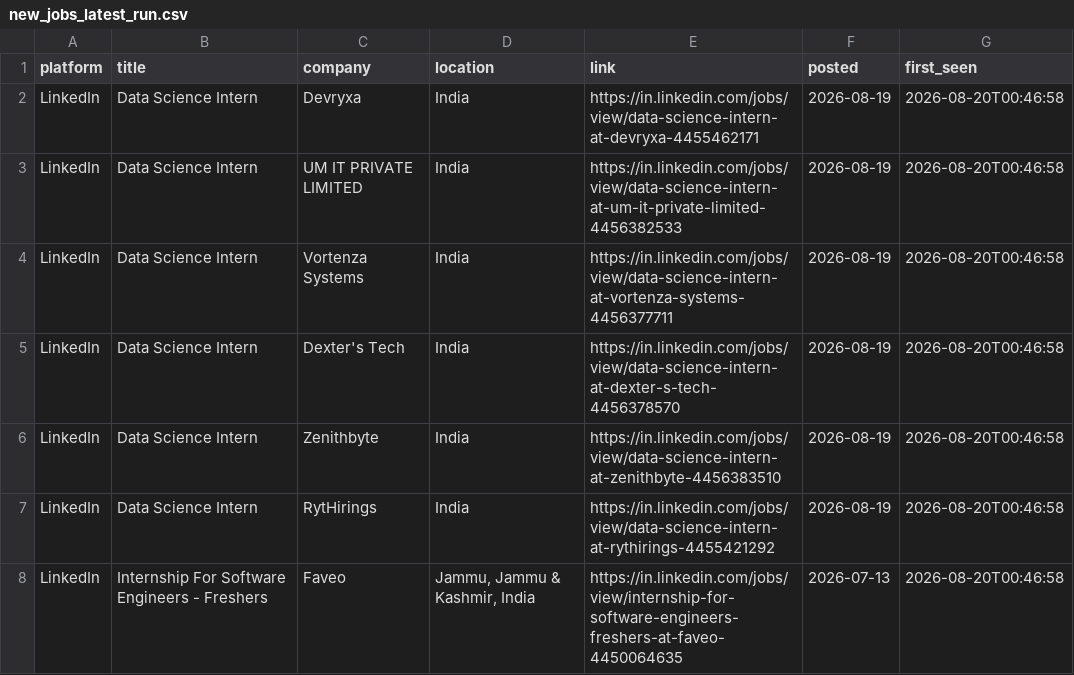
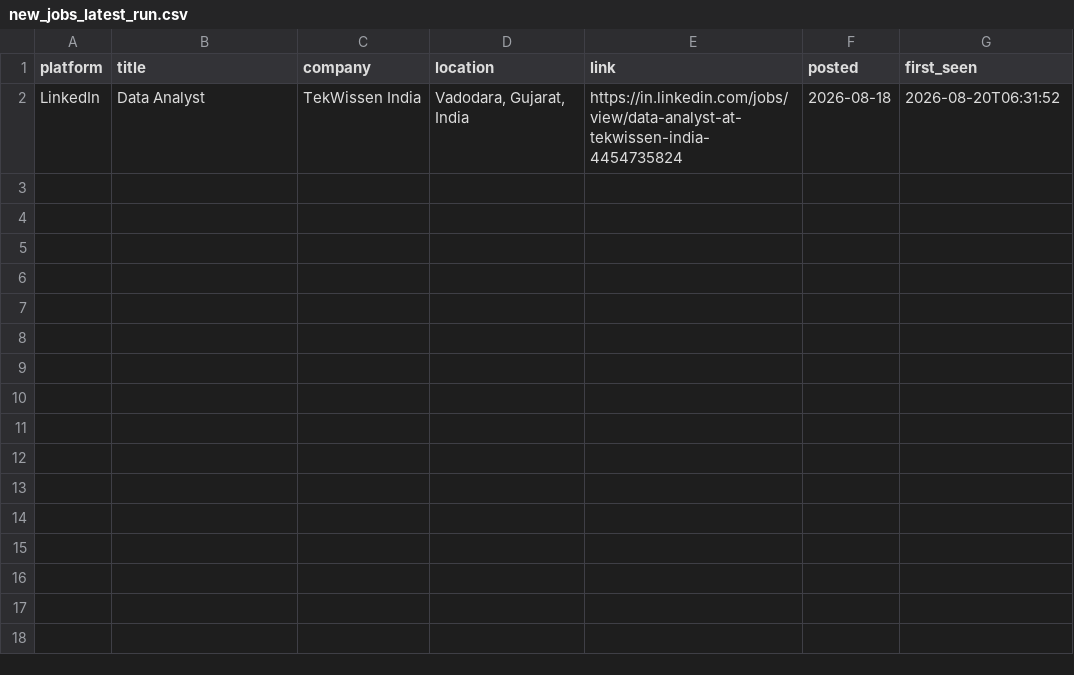
Before and after one commit to Kapilprajapat234/job-alert-bot, a CSV file: data/new_jobs_latest_run.csv, drawn as a sheet.

```diff
--- a/data/new_jobs_latest_run.csv
+++ b/data/new_jobs_latest_run.csv
@@ -1,8 +1,2 @@
 platform,title,company,location,link,posted,first_seen
-LinkedIn,Data Science Intern,Devryxa,India,https://in.linkedin.com/jobs/view/data-science-intern-at-devryxa-4455462171,2026-08-19,2026-08-20T00:46:58
-LinkedIn,Data Science Intern,UM IT PRIVATE LIMITED,India,https://in.linkedin.com/jobs/view/data-science-intern-at-um-it-private-limited-4456382533,2026-08-19,2026-08-20T00:46:58
-LinkedIn,Data Science Intern,Vortenza Systems,India,https://in.linkedin.com/jobs/view/data-science-intern-at-vortenza-systems-4456377711,2026-08-19,2026-08-20T00:46:58
-LinkedIn,Data Science Intern,Dexter's Tech,India,https://in.linkedin.com/jobs/view/data-science-intern-at-dexter-s-tech-4456378570,2026-08-19,2026-08-20T00:46:58
-LinkedIn,Data Science Intern,Zenithbyte,India,https://in.linkedin.com/jobs/view/data-science-intern-at-zenithbyte-4456383510,2026-08-19,2026-08-20T00:46:58
-LinkedIn,Data Science Intern,RytHirings,India,https://in.linkedin.com/jobs/view/data-science-intern-at-rythirings-4455421292,2026-08-19,2026-08-20T00:46:58
-LinkedIn,Internship For Software Engineers - Freshers,Faveo,"Jammu, Jammu & Kashmir, India",https://in.linkedin.com/jobs/view/internship-for-software-engineers-freshers-at-faveo-4450064635,2026-07-13,2026-08-20T00:46:58
+LinkedIn,Data Analyst,TekWissen India,"Vadodara, Gujarat, India",https://in.linkedin.com/jobs/view/data-analyst-at-tekwissen-india-4454735824,2026-08-18,2026-08-20T06:31:52
```
Also changed, not shown: data/seen_jobs.csv, 1 other file.
